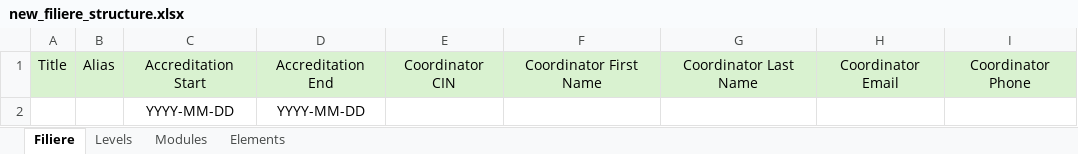
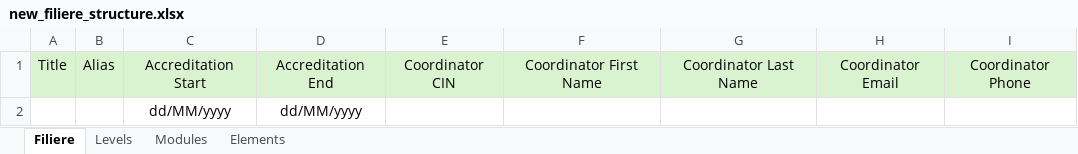
Before and after one commit to MRili123/gestion_des_notes, an Excel workbook: GestionNote/src/main/resources/new_filiere_structure.xlsx, sheet Filiere, drawn as a sheet; values as stored, in another font and other column widths than the file's, no borders; removed rows and columns are numbered as before the commit, all else as after; the diff names each change by its address in the sheet, - before the commit and + after, or states it on an @@ line.

Commit message:
Update whole filiere structure through XLSX file

```diff
--- a/GestionNote/src/main/resources/new_filiere_structure.xlsx (sheet Filiere)
+++ b/GestionNote/src/main/resources/new_filiere_structure.xlsx (sheet Filiere)
-row 2:  |  | YYYY-MM-DD | YYYY-MM-DD
+row 2:  |  | dd/MM/yyyy | dd/MM/yyyy
```
Also changed, not shown: 6 other files.
